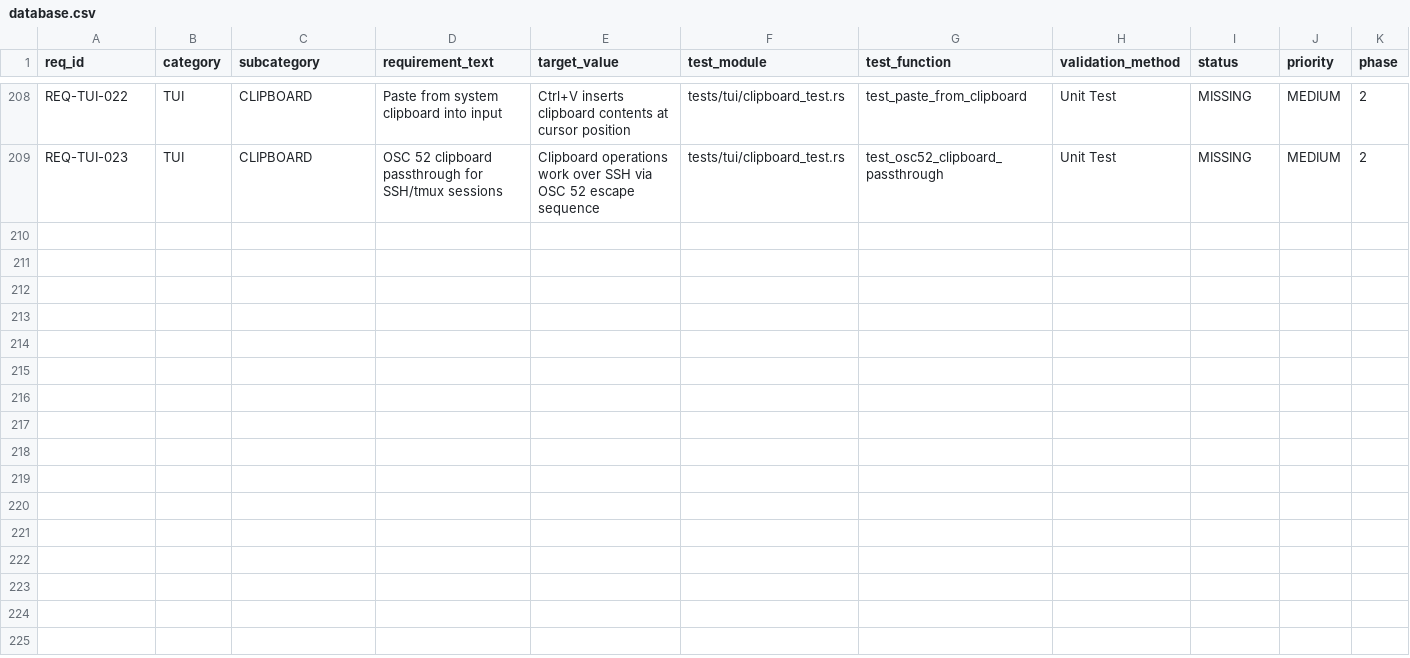
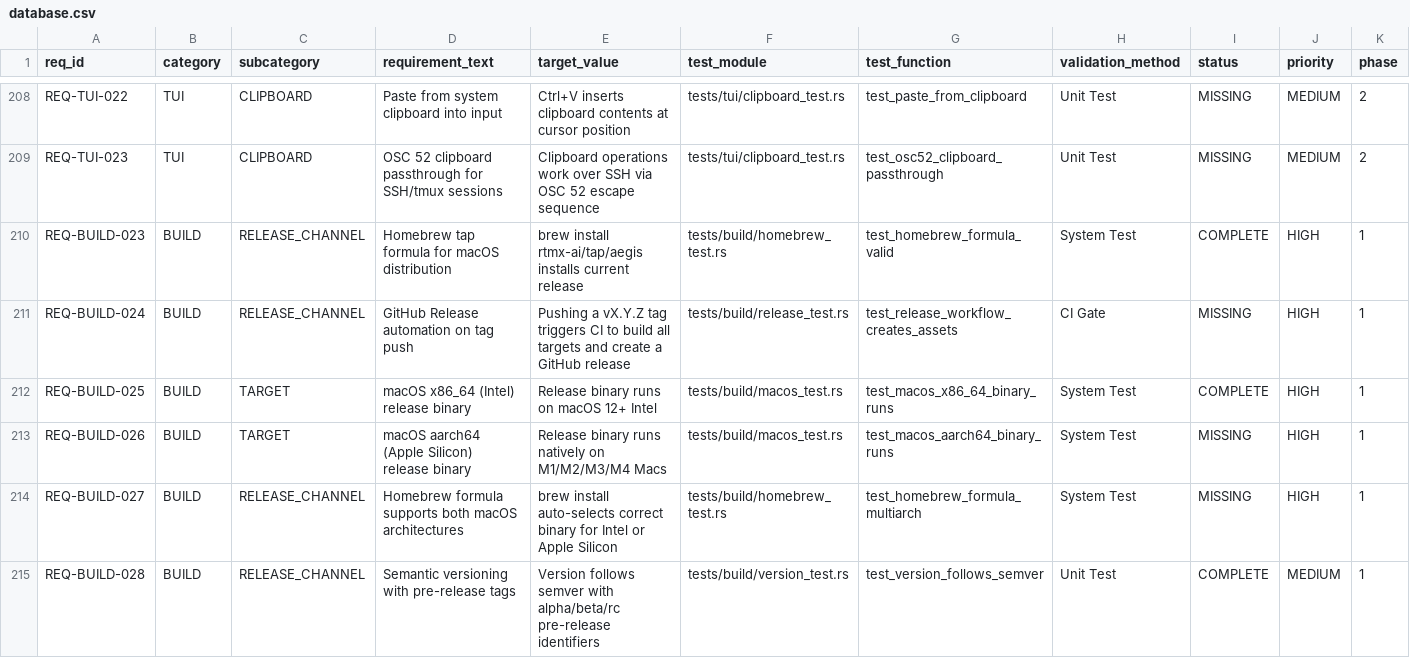
Before and after one commit to rtmx-ai/aegis-cli, a CSV file: .rtmx/database.csv, drawn as a sheet; only a part is shown, gaps mark what is left out; rows hold the shown columns only; the diff names each change by its address in the sheet, - before the commit and + after, or states it on an @@ line.

```diff
--- a/.rtmx/database.csv
+++ b/.rtmx/database.csv
+row 210: REQ-BUILD-023 | BUILD | RELEASE_CHANNEL | Homebrew tap formula for macOS distribution | brew install rtmx-ai/tap/aegis installs current release | tests/build/homebrew_test.rs | test_homebrew_formula_valid | System Test | COMPLETE | HIGH | 1
+row 211: REQ-BUILD-024 | BUILD | RELEASE_CHANNEL | GitHub Release automation on tag push | Pushing a vX.Y.Z tag triggers CI to build all targets and create a GitHub release | tests/build/release_test.rs | test_release_workflow_creates_assets | CI Gate | MISSING | HIGH | 1
+row 212: REQ-BUILD-025 | BUILD | TARGET | macOS x86_64 (Intel) release binary | Release binary runs on macOS 12+ Intel | tests/build/macos_test.rs | test_macos_x86_64_binary_runs | System Test | COMPLETE | HIGH | 1
+row 213: REQ-BUILD-026 | BUILD | TARGET | macOS aarch64 (Apple Silicon) release binary | Release binary runs natively on M1/M2/M3/M4 Macs | tests/build/macos_test.rs | test_macos_aarch64_binary_runs | System Test | MISSING | HIGH | 1
+row 214: REQ-BUILD-027 | BUILD | RELEASE_CHANNEL | Homebrew formula supports both macOS architectures | brew install auto-selects correct binary for Intel or Apple Silicon | tests/build/homebrew_test.rs | test_homebrew_formula_multiarch | System Test | MISSING | HIGH | 1
+row 215: REQ-BUILD-028 | BUILD | RELEASE_CHANNEL | Semantic versioning with pre-release tags | Version follows semver with alpha/beta/rc pre-release identifiers | tests/build/version_test.rs | test_version_follows_semver | Unit Test | COMPLETE | MEDIUM | 1
```
